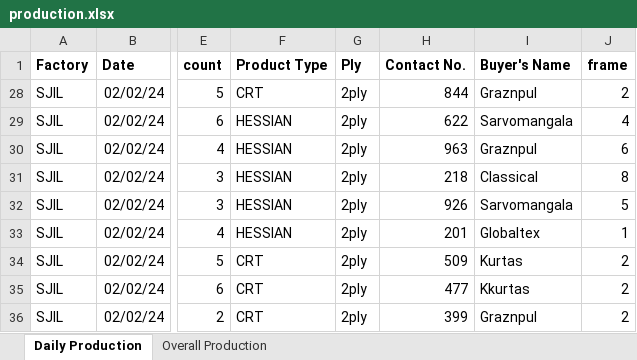
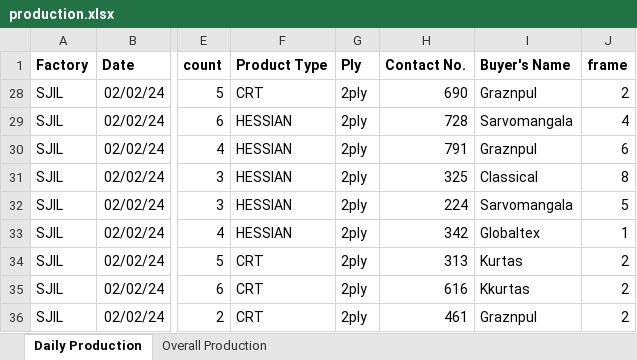
Before and after one commit to kmashfaque/dashboard, an Excel workbook: production.xlsx, sheet Daily Production, drawn as a sheet; only a part is shown, gaps mark what is left out; values as stored, in another font and other column widths than the file's, no borders; the diff names each change by its address in the sheet, - before the commit and + after, or states it on an @@ line.

Commit message:
overall production

```diff
--- a/production.xlsx (sheet Daily Production)
+++ b/production.xlsx (sheet Daily Production)
-H28 (Contact No.): 844
+H28 (Contact No.): 690
-H29 (Contact No.): 622
+H29 (Contact No.): 728
-H30 (Contact No.): 963
+H30 (Contact No.): 791
-H31 (Contact No.): 218
+H31 (Contact No.): 325
-H32 (Contact No.): 926
+H32 (Contact No.): 224
-H33 (Contact No.): 201
+H33 (Contact No.): 342
-H34 (Contact No.): 509
+H34 (Contact No.): 313
-H35 (Contact No.): 477
+H35 (Contact No.): 616
-H36 (Contact No.): 399
+H36 (Contact No.): 461
```
Also changed, not shown: sheet Overall Production, formulas that keep their value, hidden cells, 1 other file.
